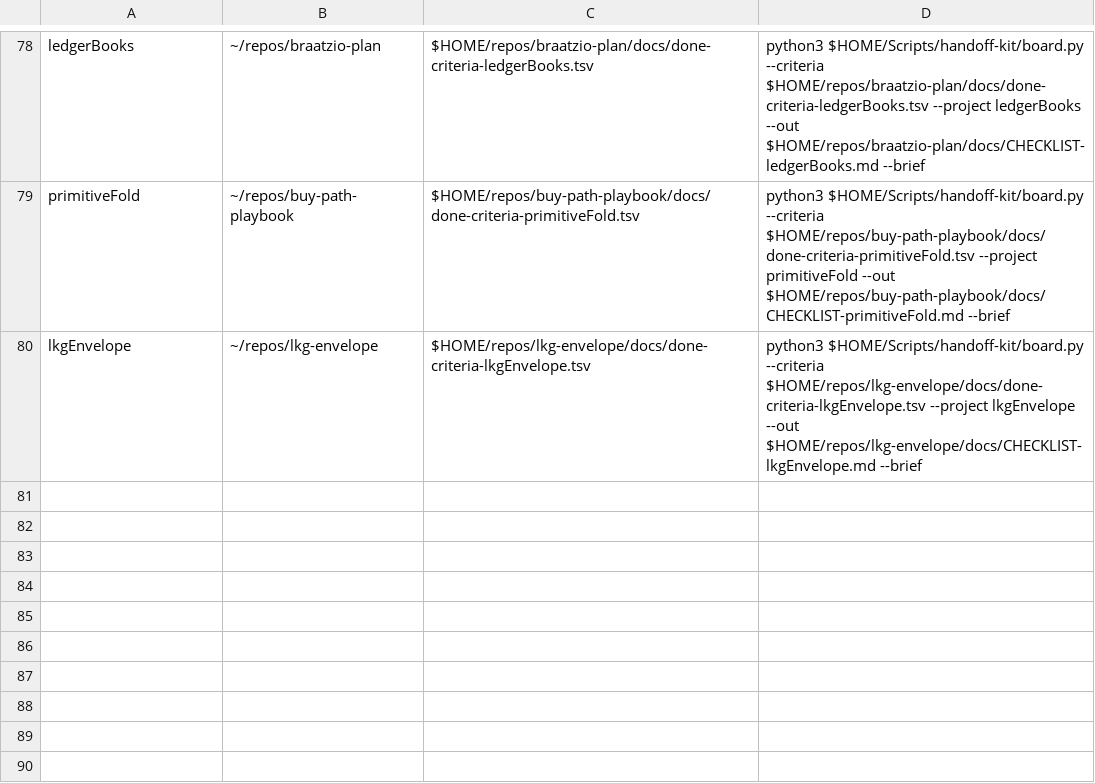
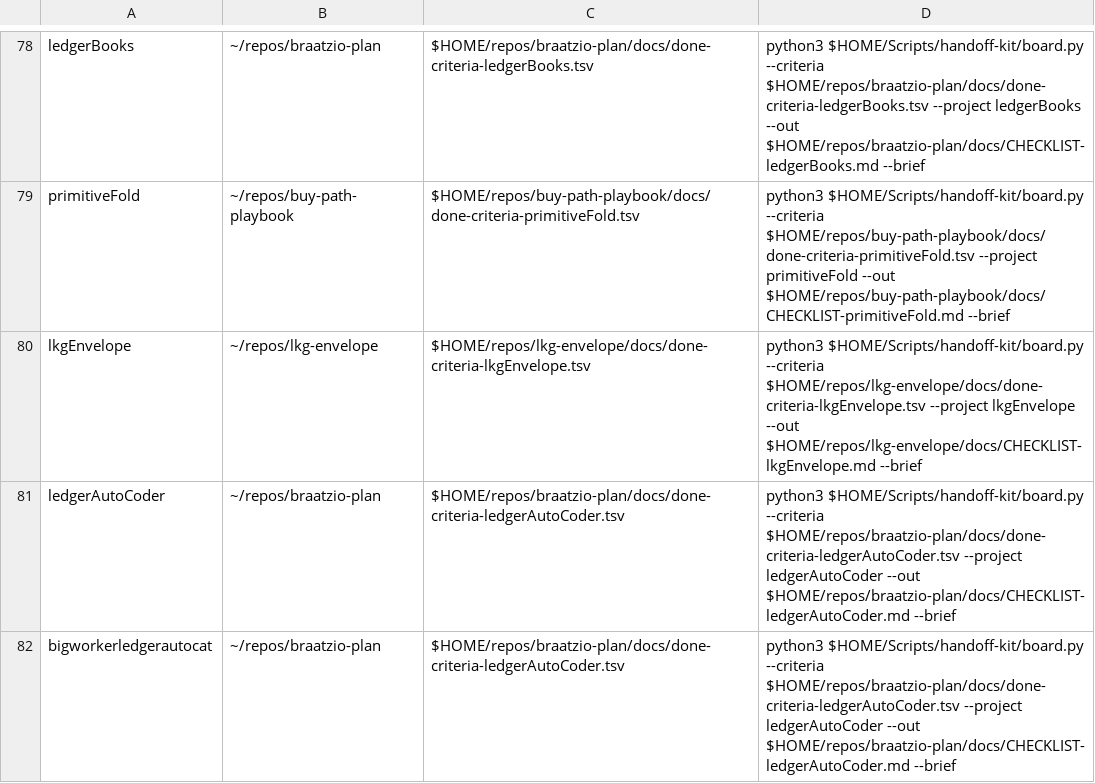
Before and after one commit to jasoncbraatz/darwin-mac-ops, a TSV file: project-charters.tsv, drawn as a sheet; only a part is shown, gaps mark what is left out; the diff names each change by its address in the sheet, - before the commit and + after, or states it on an @@ line.

```diff
--- a/project-charters.tsv
+++ b/project-charters.tsv
+row 81: ledgerAutoCoder | ~/repos/braatzio-plan | $HOME/repos/braatzio-plan/docs/done-criteria-ledgerAutoCoder.tsv | python3 $HOME/Scripts/handoff-kit/board.py --criteria $HOME/repos/braatzio-plan/docs/done-criteria-ledgerAutoCoder.tsv --project ledgerAutoCoder --out $HOME/repos/braatzio-plan/docs/CHECKLIST-ledgerAutoCoder.md --brief
+row 82: bigworkerledgerautocat | ~/repos/braatzio-plan | $HOME/repos/braatzio-plan/docs/done-criteria-ledgerAutoCoder.tsv | python3 $HOME/Scripts/handoff-kit/board.py --criteria $HOME/repos/braatzio-plan/docs/done-criteria-ledgerAutoCoder.tsv --project ledgerAutoCoder --out $HOME/repos/braatzio-plan/docs/CHECKLIST-ledgerAutoCoder.md --brief
```
